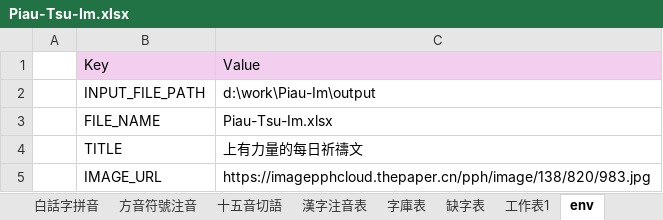
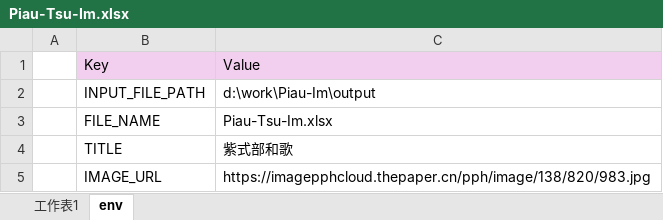
Before and after one commit to AlanJui/Piau-Im, an Excel workbook: output/Piau-Tsu-Im.xlsx, sheet env, drawn as a sheet; values as stored, in another font and other column widths than the file's, no borders; the diff names each change by its address in the sheet, - before the commit and + after, or states it on an @@ line.

```diff
--- a/output/Piau-Tsu-Im.xlsx (sheet env)
+++ b/output/Piau-Tsu-Im.xlsx (sheet env)
-sheet tab: 白話字拼音
-sheet tab: 方音符號注音
-sheet tab: 十五音切語
-sheet tab: 漢字注音表
-sheet tab: 字庫表
-sheet tab: 缺字表
-C4: 上有力量的每日祈禱文
+C4: 紫式部和歌
```
Also changed, not shown: sheet 工作表1, other sheet tabs, output/【河洛話注音】京口北固亭懷古.xlsx, output/【河洛話注音】六國論．蘇洵.xlsx, 17 other files.
